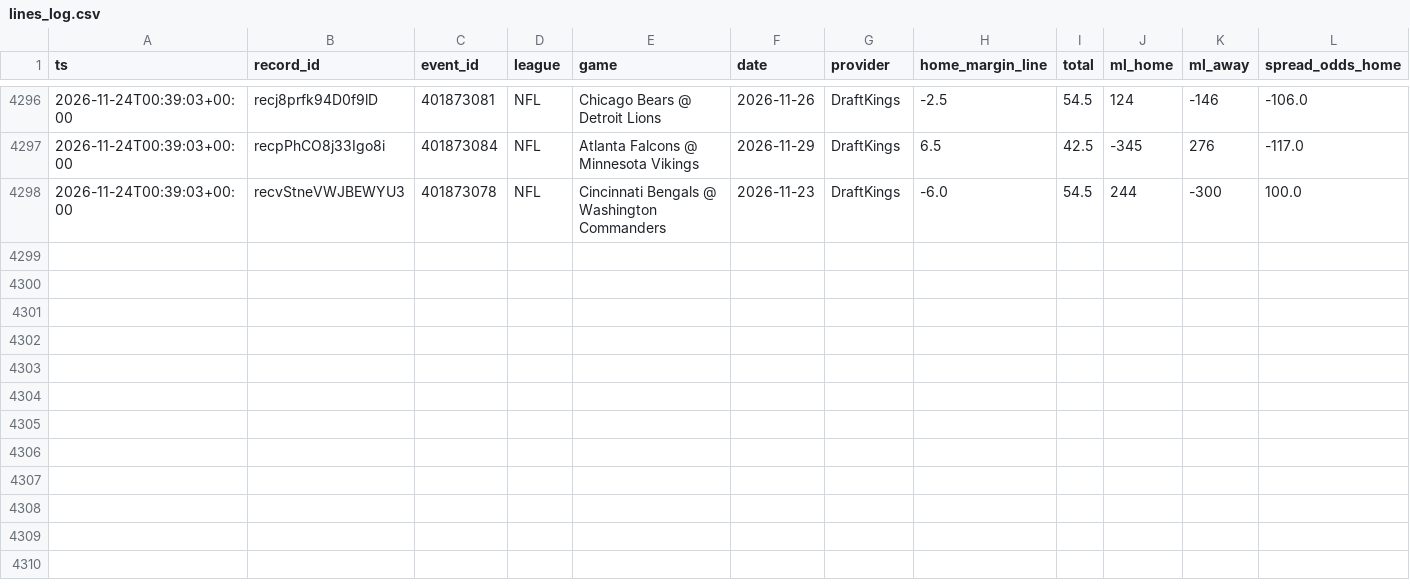
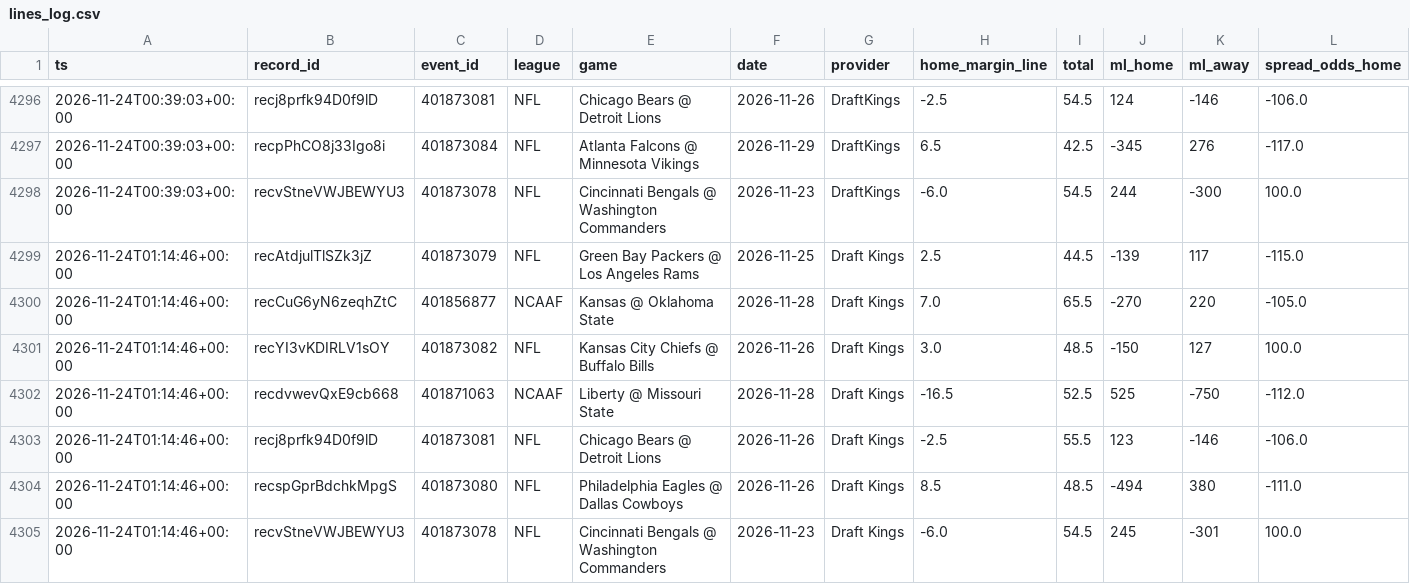
Before and after one commit to Fluff421/custom-claude-skills, a CSV file: signal-desk/intelligence/markets/lines_log.csv, drawn as a sheet; only a part is shown, gaps mark what is left out; rows hold the shown columns only; the diff names each change by its address in the sheet, - before the commit and + after, or states it on an @@ line.

Commit message:
Signal Desk snapshot 2026-11-24 (auto, readiness checked)
Co-authored-by: Perplexity <noreply@perplexity.ai>

```diff
--- a/signal-desk/intelligence/markets/lines_log.csv
+++ b/signal-desk/intelligence/markets/lines_log.csv
+row 4299: 2026-11-24T01:14:46+00:00 | recAtdjulTlSZk3jZ | 401873079 | NFL | Green Bay Packers @ Los Angeles Rams | 2026-11-25 | Draft Kings | 2.5 | 44.5 | -139 | 117 | -115.0
+row 4300: 2026-11-24T01:14:46+00:00 | recCuG6yN6zeqhZtC | 401856877 | NCAAF | Kansas @ Oklahoma State | 2026-11-28 | Draft Kings | 7.0 | 65.5 | -270 | 220 | -105.0
+row 4301: 2026-11-24T01:14:46+00:00 | recYI3vKDIRLV1sOY | 401873082 | NFL | Kansas City Chiefs @ Buffalo Bills | 2026-11-26 | Draft Kings | 3.0 | 48.5 | -150 | 127 | 100.0
+row 4302: 2026-11-24T01:14:46+00:00 | recdvwevQxE9cb668 | 401871063 | NCAAF | Liberty @ Missouri State | 2026-11-28 | Draft Kings | -16.5 | 52.5 | 525 | -750 | -112.0
+row 4303: 2026-11-24T01:14:46+00:00 | recj8prfk94D0f9lD | 401873081 | NFL | Chicago Bears @ Detroit Lions | 2026-11-26 | Draft Kings | -2.5 | 55.5 | 123 | -146 | -106.0
+row 4304: 2026-11-24T01:14:46+00:00 | recspGprBdchkMpgS | 401873080 | NFL | Philadelphia Eagles @ Dallas Cowboys | 2026-11-26 | Draft Kings | 8.5 | 48.5 | -494 | 380 | -111.0
+row 4305: 2026-11-24T01:14:46+00:00 | recvStneVWJBEWYU3 | 401873078 | NFL | Cincinnati Bengals @ Washington Commanders | 2026-11-23 | Draft Kings | -6.0 | 54.5 | 245 | -301 | 100.0
```
Also changed, not shown: 14 other files.
